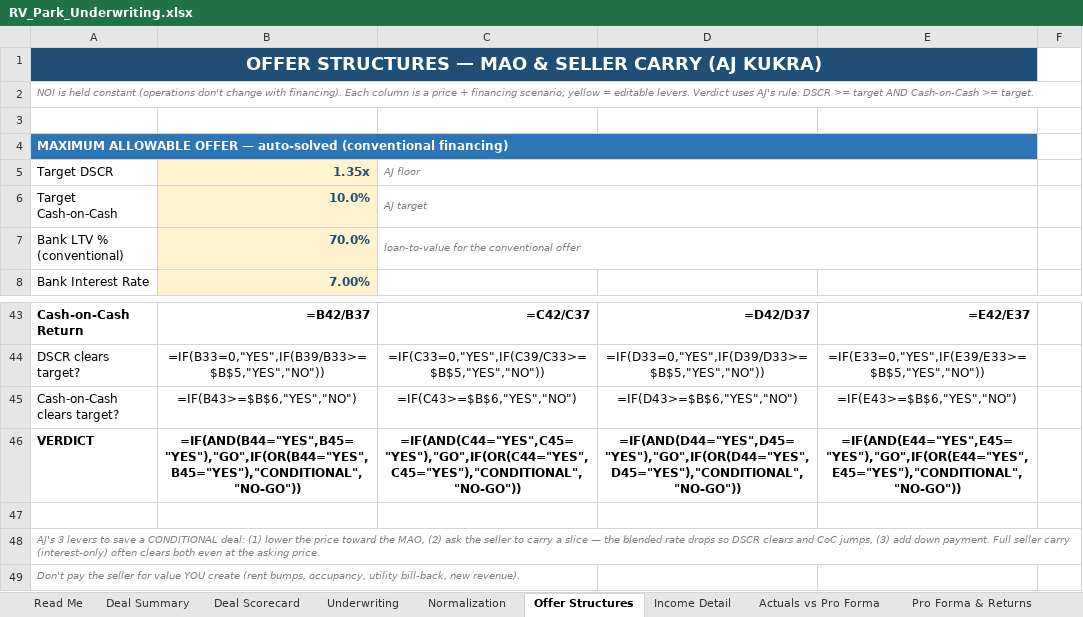
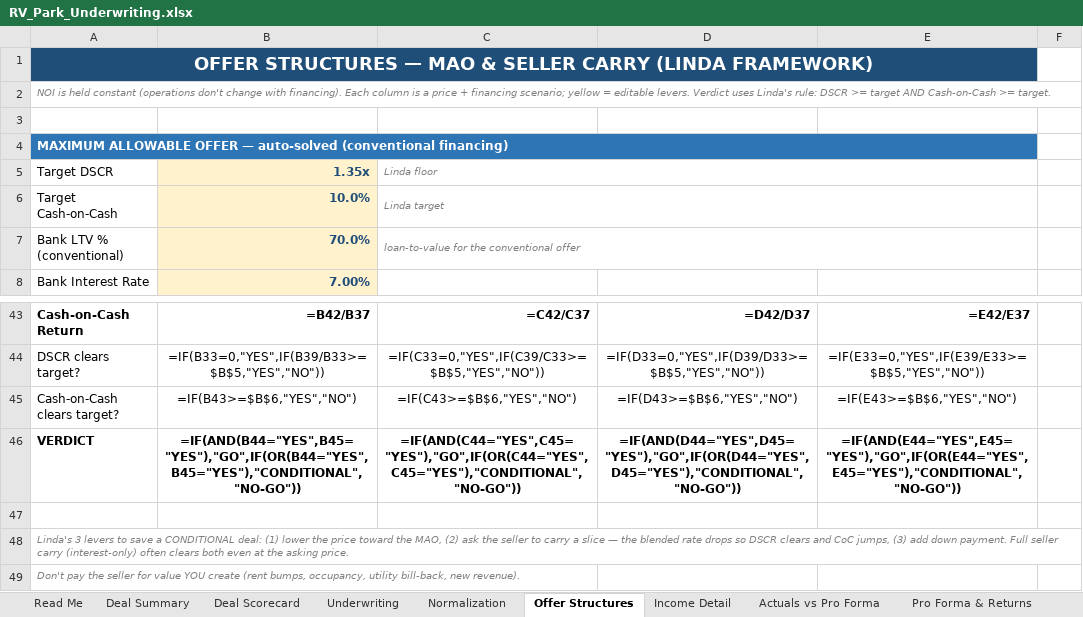
Before and after one commit to WiseSaucy/lindaai-updates, an Excel workbook: RV_Park_Underwriting.xlsx, sheet Offer Structures, drawn as a sheet; only a part is shown, gaps mark what is left out; values as stored, in another font and other column widths than the file's, no borders; formulas without a stored value are shown as written; conditional formats not drawn; the diff names each change by its address in the sheet, - before the commit and + after, or states it on an @@ line.

```diff
--- a/RV_Park_Underwriting.xlsx (sheet Offer Structures)
+++ b/RV_Park_Underwriting.xlsx (sheet Offer Structures)
-A1 (Target DSCR): …SELLER CARRY (AJ KUKRA)
+A1 (Target DSCR): …SELLER CARRY (LINDA FRAMEWORK)
-A2 (Target DSCR): …Verdict uses AJ's rule: DSCR…
+A2 (Target DSCR): …Verdict uses Linda's rule: DSCR…
-C5: AJ floor
+C5: Linda floor
-C6 (Linda floor): AJ target
+C6 (Linda floor): Linda target
-A48 (Target DSCR): AJ's 3 levers…
+A48 (Target DSCR): Linda's 3 levers…
```
Also changed, not shown: sheet Read Me, sheet Deal Scorecard, sheet Normalization, 9 other files.
